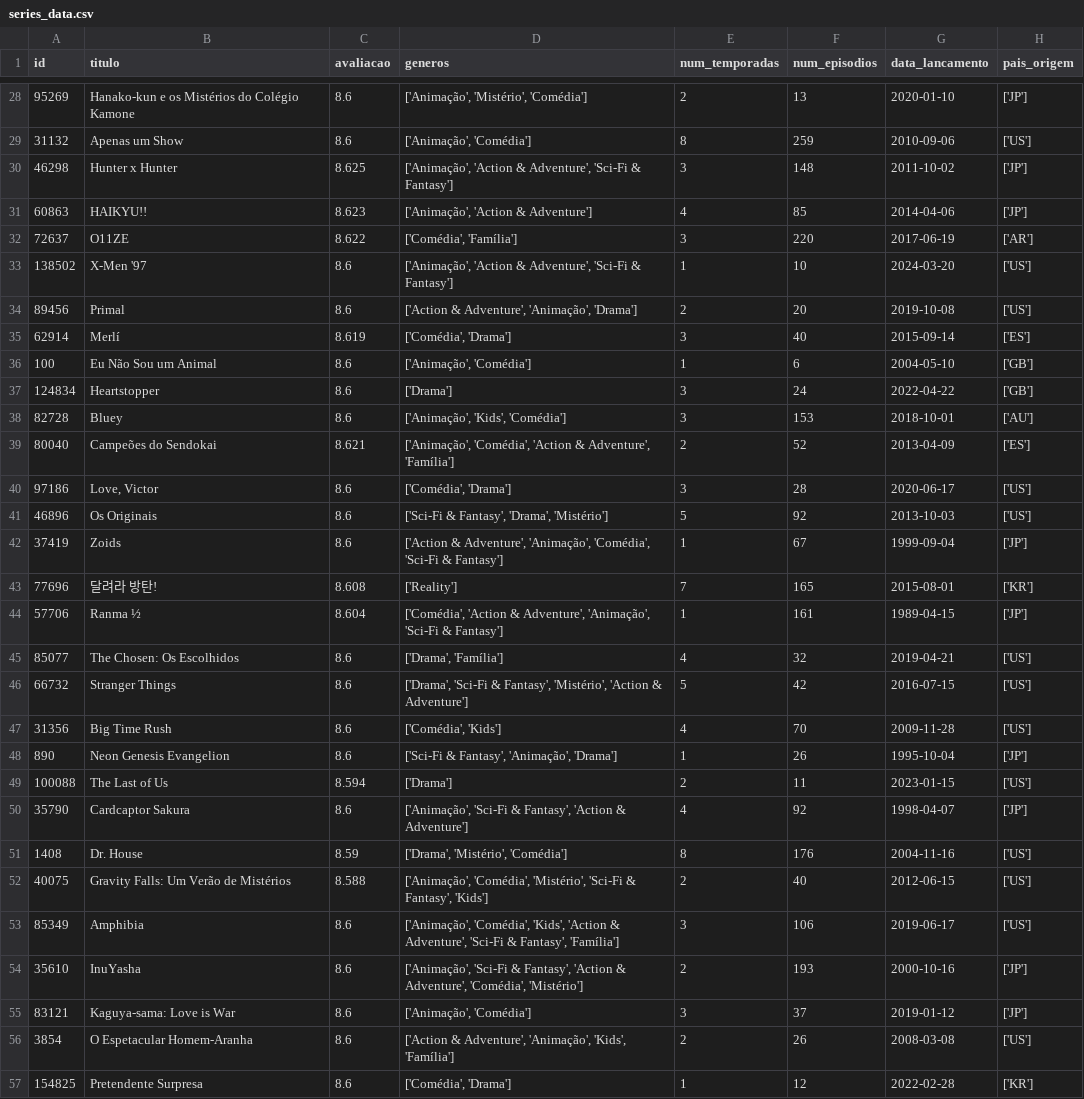
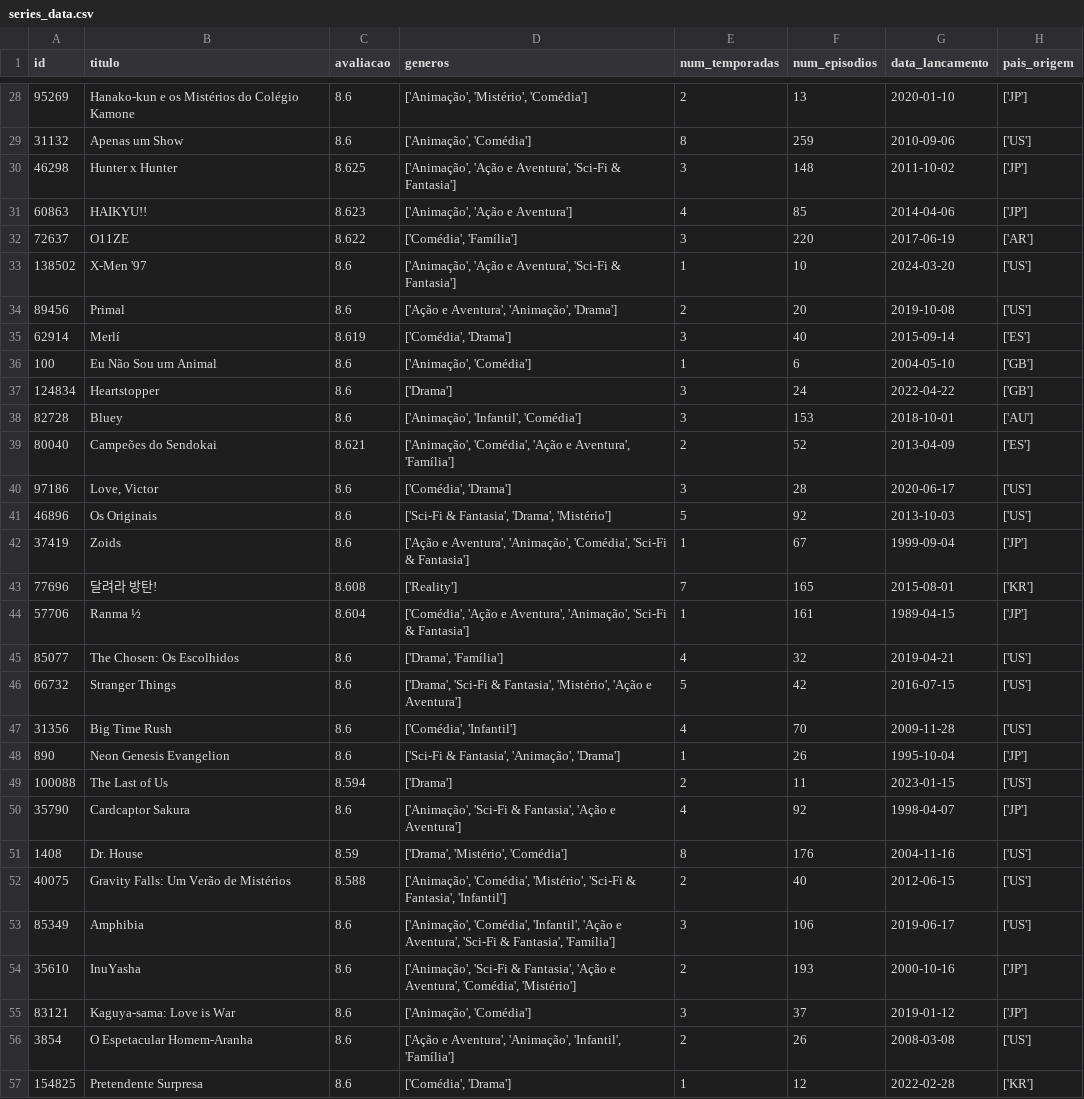
Before and after one commit to BerBelmont/Projeto_dash, a CSV file: src/series_data.csv, drawn as a sheet; only a part is shown, gaps mark what is left out; the diff covers the shown part only.

```diff
--- a/src/series_data.csv
+++ b/src/series_data.csv
@@ -29,7 +29,7 @@ id,titulo,avaliacao,generos,num_temporadas,num_episodios,data_lancamento,pais_or
 31132,Apenas um Show,8.6,"['Animação', 'Comédia']",8,259,2010-09-06,['US']
-46298,Hunter x Hunter,8.625,"['Animação', 'Action & Adventure', 'Sci-Fi & Fantasy']",3,148,2011-10-02,['JP']
-60863,HAIKYU!!,8.623,"['Animação', 'Action & Adventure']",4,85,2014-04-06,['JP']
+46298,Hunter x Hunter,8.625,"['Animação', 'Ação e Aventura', 'Sci-Fi & Fantasia']",3,148,2011-10-02,['JP']
+60863,HAIKYU!!,8.623,"['Animação', 'Ação e Aventura']",4,85,2014-04-06,['JP']
 72637,O11ZE,8.622,"['Comédia', 'Família']",3,220,2017-06-19,['AR']
-138502,X-Men '97,8.6,"['Animação', 'Action & Adventure', 'Sci-Fi & Fantasy']",1,10,2024-03-20,['US']
-89456,Primal,8.6,"['Action & Adventure', 'Animação', 'Drama']",2,20,2019-10-08,['US']
+138502,X-Men '97,8.6,"['Animação', 'Ação e Aventura', 'Sci-Fi & Fantasia']",1,10,2024-03-20,['US']
+89456,Primal,8.6,"['Ação e Aventura', 'Animação', 'Drama']",2,20,2019-10-08,['US']
 62914,Merlí,8.619,"['Comédia', 'Drama']",3,40,2015-09-14,['ES']
@@ -37,21 +37,21 @@ id,titulo,avaliacao,generos,num_temporadas,num_episodios,data_lancamento,pais_or
 124834,Heartstopper,8.6,['Drama'],3,24,2022-04-22,['GB']
-82728,Bluey,8.6,"['Animação', 'Kids', 'Comédia']",3,153,2018-10-01,['AU']
-80040,Campeões do Sendokai,8.621,"['Animação', 'Comédia', 'Action & Adventure', 'Família']",2,52,2013-04-09,['ES']
+82728,Bluey,8.6,"['Animação', 'Infantil', 'Comédia']",3,153,2018-10-01,['AU']
+80040,Campeões do Sendokai,8.621,"['Animação', 'Comédia', 'Ação e Aventura', 'Família']",2,52,2013-04-09,['ES']
 97186,"Love, Victor",8.6,"['Comédia', 'Drama']",3,28,2020-06-17,['US']
-46896,Os Originais,8.6,"['Sci-Fi & Fantasy', 'Drama', 'Mistério']",5,92,2013-10-03,['US']
-37419,Zoids,8.6,"['Action & Adventure', 'Animação', 'Comédia', 'Sci-Fi & Fantasy']",1,67,1999-09-04,['JP']
+46896,Os Originais,8.6,"['Sci-Fi & Fantasia', 'Drama', 'Mistério']",5,92,2013-10-03,['US']
+37419,Zoids,8.6,"['Ação e Aventura', 'Animação', 'Comédia', 'Sci-Fi & Fantasia']",1,67,1999-09-04,['JP']
 77696,달려라 방탄!,8.608,['Reality'],7,165,2015-08-01,['KR']
-57706,Ranma ½,8.604,"['Comédia', 'Action & Adventure', 'Animação', 'Sci-Fi & Fantasy']",1,161,1989-04-15,['JP']
+57706,Ranma ½,8.604,"['Comédia', 'Ação e Aventura', 'Animação', 'Sci-Fi & Fantasia']",1,161,1989-04-15,['JP']
 85077,The Chosen: Os Escolhidos,8.6,"['Drama', 'Família']",4,32,2019-04-21,['US']
-66732,Stranger Things,8.6,"['Drama', 'Sci-Fi & Fantasy', 'Mistério', 'Action & Adventure']",5,42,2016-07-15,['US']
-31356,Big Time Rush,8.6,"['Comédia', 'Kids']",4,70,2009-11-28,['US']
-890,Neon Genesis Evangelion,8.6,"['Sci-Fi & Fantasy', 'Animação', 'Drama']",1,26,1995-10-04,['JP']
+66732,Stranger Things,8.6,"['Drama', 'Sci-Fi & Fantasia', 'Mistério', 'Ação e Aventura']",5,42,2016-07-15,['US']
+31356,Big Time Rush,8.6,"['Comédia', 'Infantil']",4,70,2009-11-28,['US']
+890,Neon Genesis Evangelion,8.6,"['Sci-Fi & Fantasia', 'Animação', 'Drama']",1,26,1995-10-04,['JP']
 100088,The Last of Us,8.594,['Drama'],2,11,2023-01-15,['US']
-35790,Cardcaptor Sakura,8.6,"['Animação', 'Sci-Fi & Fantasy', 'Action & Adventure']",4,92,1998-04-07,['JP']
+35790,Cardcaptor Sakura,8.6,"['Animação', 'Sci-Fi & Fantasia', 'Ação e Aventura']",4,92,1998-04-07,['JP']
 1408,Dr. House,8.59,"['Drama', 'Mistério', 'Comédia']",8,176,2004-11-16,['US']
-40075,Gravity Falls: Um Verão de Mistérios,8.588,"['Animação', 'Comédia', 'Mistério', 'Sci-Fi & Fantasy', 'Kids']",2,40,2012-06-15,['US']
-85349,Amphibia,8.6,"['Animação', 'Comédia', 'Kids', 'Action & Adventure', 'Sci-Fi & Fantasy', 'Família']",3,106,2019-06-17,['US']
-35610,InuYasha,8.6,"['Animação', 'Sci-Fi & Fantasy', 'Action & Adventure', 'Comédia', 'Mistério']",2,193,2000-10-16,['JP']
+40075,Gravity Falls: Um Verão de Mistérios,8.588,"['Animação', 'Comédia', 'Mistério', 'Sci-Fi & Fantasia', 'Infantil']",2,40,2012-06-15,['US']
+85349,Amphibia,8.6,"['Animação', 'Comédia', 'Infantil', 'Ação e Aventura', 'Sci-Fi & Fantasia', 'Família']",3,106,2019-06-17,['US']
+35610,InuYasha,8.6,"['Animação', 'Sci-Fi & Fantasia', 'Ação e Aventura', 'Comédia', 'Mistério']",2,193,2000-10-16,['JP']
 83121,Kaguya-sama: Love is War,8.6,"['Animação', 'Comédia']",3,37,2019-01-12,['JP']
-3854,O Espetacular Homem-Aranha,8.6,"['Action & Adventure', 'Animação', 'Kids', 'Família']",2,26,2008-03-08,['US']
+3854,O Espetacular Homem-Aranha,8.6,"['Ação e Aventura', 'Animação', 'Infantil', 'Família']",2,26,2008-03-08,['US']
 154825,Pretendente Surpresa,8.6,"['Comédia', 'Drama']",1,12,2022-02-28,['KR']
```
Also changed, not shown: 43 edited cells elsewhere in this file, 23 other files.
